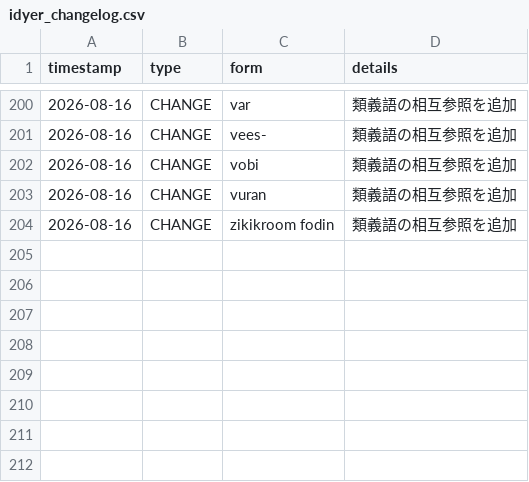
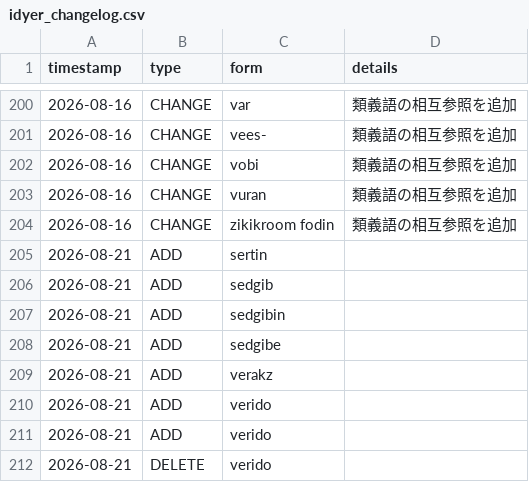
Before and after one commit to Zaslon/IdyerinDictionary, a CSV file: idyer_changelog.csv, drawn as a sheet; only a part is shown, gaps mark what is left out.

```diff
--- a/idyer_changelog.csv
+++ b/idyer_changelog.csv
@@ -204 +204,9 @@ timestamp,type,form,details
 2026-08-16,CHANGE,zikikroom fodin,類義語の相互参照を追加
+2026-08-21,ADD,sertin,
+2026-08-21,ADD,sedgib,
+2026-08-21,ADD,sedgibin,
+2026-08-21,ADD,sedgibe,
+2026-08-21,ADD,verakz,
+2026-08-21,ADD,verido,
+2026-08-21,ADD,verido,
+2026-08-21,DELETE,verido,
```
Also changed, not shown: 1 other file.
